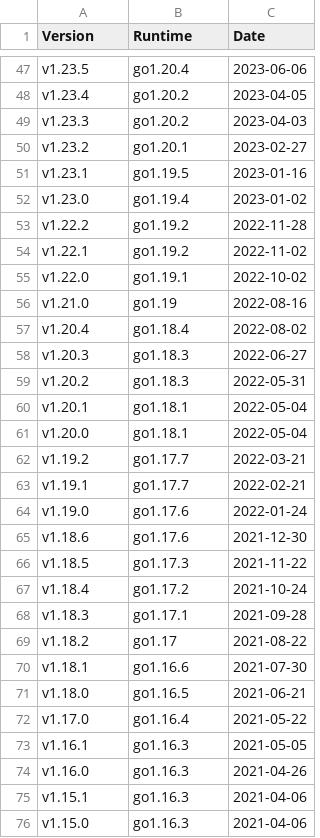
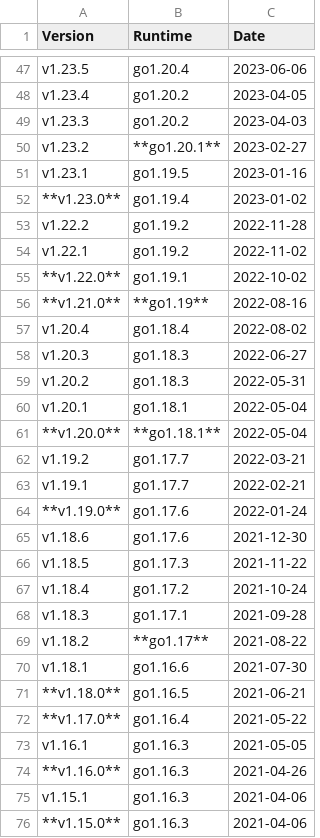
Before and after one commit to Szatan181/docs, a CSV file: users/releases.csv, drawn as a sheet; only a part is shown, gaps mark what is left out; the diff covers the shown part only.

Commit message:
chore: bolden breakpoints in version list

```diff
--- a/users/releases.csv
+++ b/users/releases.csv
@@ -49,9 +49,9 @@ v1.23.4,go1.20.2,2023-04-05
 v1.23.3,go1.20.2,2023-04-03
-v1.23.2,go1.20.1,2023-02-27
+v1.23.2,**go1.20.1**,2023-02-27
 v1.23.1,go1.19.5,2023-01-16
-v1.23.0,go1.19.4,2023-01-02
+**v1.23.0**,go1.19.4,2023-01-02
 v1.22.2,go1.19.2,2022-11-28
 v1.22.1,go1.19.2,2022-11-02
-v1.22.0,go1.19.1,2022-10-02
-v1.21.0,go1.19,2022-08-16
+**v1.22.0**,go1.19.1,2022-10-02
+**v1.21.0**,**go1.19**,2022-08-16
 v1.20.4,go1.18.4,2022-08-02
@@ -60,6 +60,6 @@ v1.20.2,go1.18.3,2022-05-31
 v1.20.1,go1.18.1,2022-05-04
-v1.20.0,go1.18.1,2022-05-04
+**v1.20.0**,**go1.18.1**,2022-05-04
 v1.19.2,go1.17.7,2022-03-21
 v1.19.1,go1.17.7,2022-02-21
-v1.19.0,go1.17.6,2022-01-24
+**v1.19.0**,go1.17.6,2022-01-24
 v1.18.6,go1.17.6,2021-12-30
@@ -68,9 +68,9 @@ v1.18.4,go1.17.2,2021-10-24
 v1.18.3,go1.17.1,2021-09-28
-v1.18.2,go1.17,2021-08-22
+v1.18.2,**go1.17**,2021-08-22
 v1.18.1,go1.16.6,2021-07-30
-v1.18.0,go1.16.5,2021-06-21
-v1.17.0,go1.16.4,2021-05-22
+**v1.18.0**,go1.16.5,2021-06-21
+**v1.17.0**,go1.16.4,2021-05-22
 v1.16.1,go1.16.3,2021-05-05
-v1.16.0,go1.16.3,2021-04-26
+**v1.16.0**,go1.16.3,2021-04-26
 v1.15.1,go1.16.3,2021-04-06
-v1.15.0,go1.16.3,2021-04-06
+**v1.15.0**,go1.16.3,2021-04-06
```
Also changed, not shown: 65 edited cells elsewhere in this file, 2 other files.
